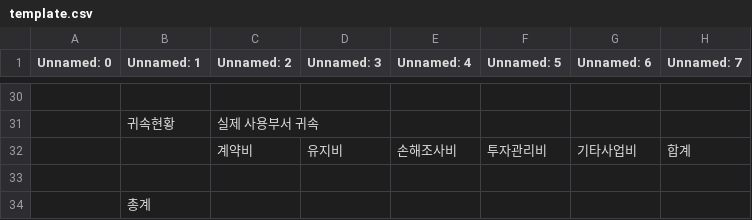
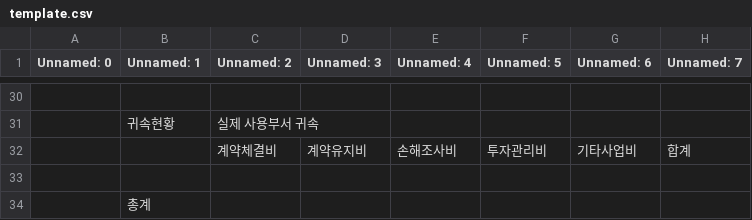
Before and after one commit to tonyy-shin/voucher-analysis-automation, a CSV file: report_generator/src/code/template.csv, drawn as a sheet; only a part is shown, gaps mark what is left out.

Commit message:
fix: template column headers to match pdf headers

```diff
--- a/report_generator/src/code/template.csv
+++ b/report_generator/src/code/template.csv
@@ -31,3 +31,3 @@
 ,귀속현황,실제 사용부서 귀속,,,,,
-,,계약비,유지비,손해조사비,투자관리비,기타사업비,합계
+,,계약체결비,계약유지비,손해조사비,투자관리비,기타사업비,합계
 ,,,,,,,
```
Also changed, not shown: report_generator/src/code/sample_data/사업비정보.csv, report_generator/src/code/sample_data/출력.csv, 9 other files.
